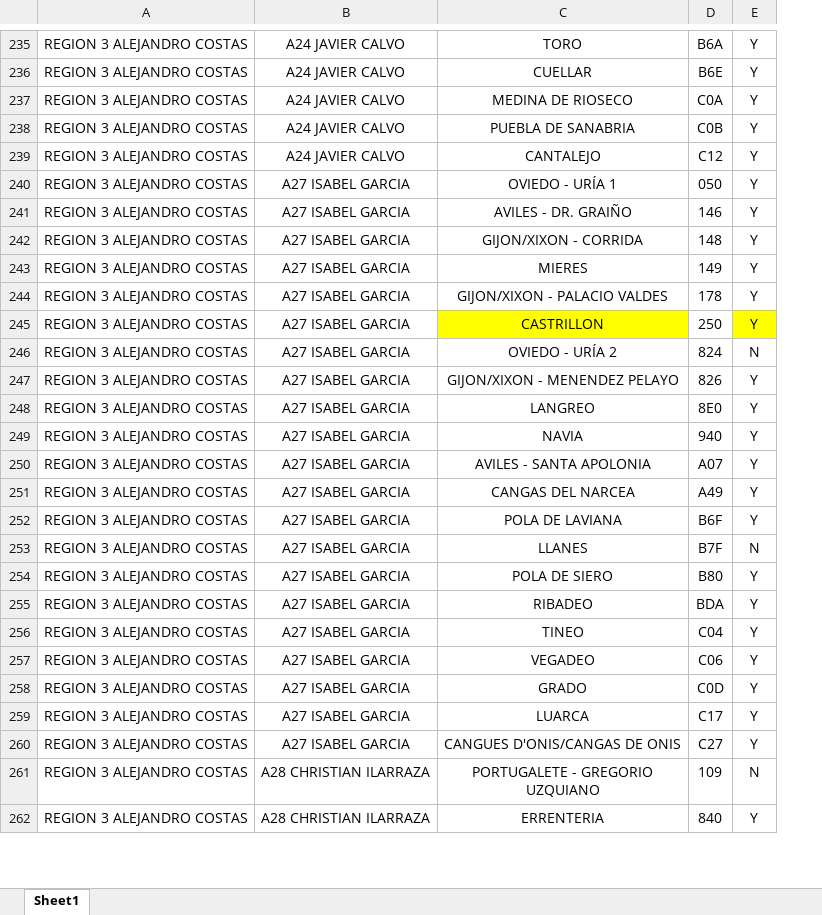
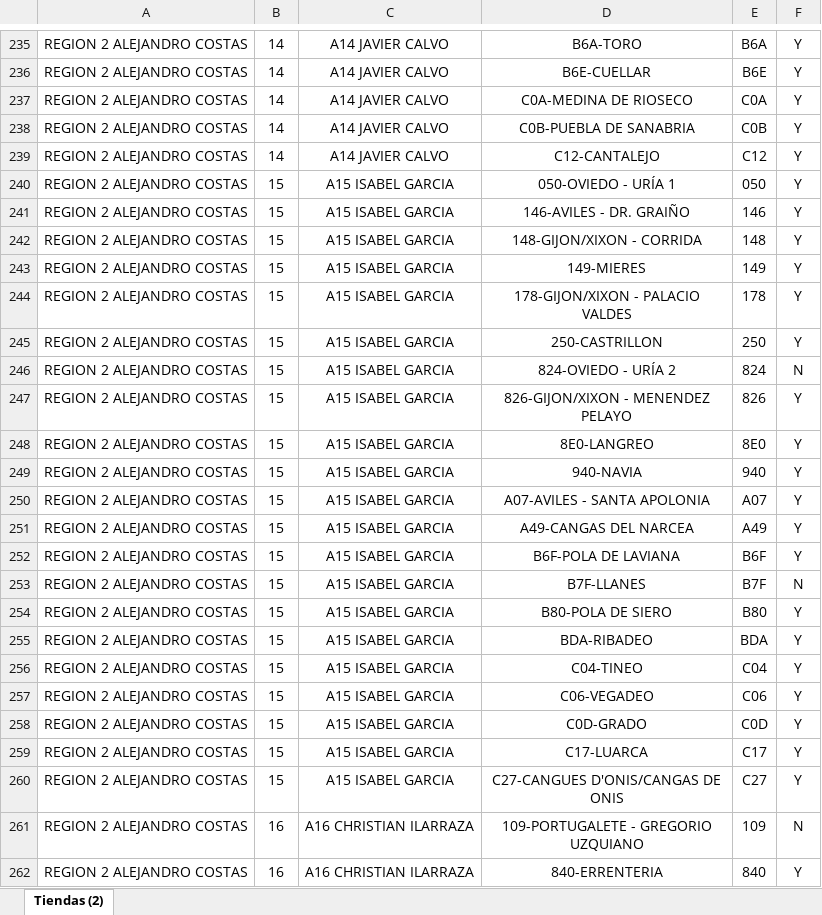
Before and after one commit to alisaleks/Agenda_App, an Excel workbook: regionmapping.xlsx, sheet Tiendas (2), drawn as a sheet; only a part is shown, gaps mark what is left out; values as stored, in another font and other column widths than the file's, no borders; removed rows and columns are numbered as before the commit, all else as after; the diff covers the shown part only; the diff names each change by its address in the sheet, - before the commit and + after, or states it on an @@ line.

```diff
--- a/regionmapping.xlsx (sheet Tiendas (2))
+++ b/regionmapping.xlsx (sheet Tiendas (2))
-sheet tab: Sheet1
+sheet tab: Tiendas (2)
+column B, rows 235-262: 14 | 14 | 14 | 14 | 14 | 15 | 15 | 15 | 15 | 15 | 15 | 15 | 15 | 15 | 15 | 15 | 15 | 15 | 15 | 15 | 15 | 15 | 15 | 15 | 15 | 15 | 16 | 16
-column C, rows 235-262: TORO | CUELLAR | MEDINA DE RIOSECO | PUEBLA DE SANABRIA | CANTALEJO | OVIEDO - URÍA 1 | AVILES - DR. GRAIÑO | GIJON/XIXON - CORRIDA | MIERES | GIJON/XIXON - PALACIO VALDES | CASTRILLON | OVIEDO - URÍA 2 | GIJON/XIXON - MENENDEZ PELAYO | LANGREO | NAVIA | AVILES - SANTA APOLONIA | CANGAS DEL NARCEA | POLA DE LAVIANA | LLANES | POLA DE SIERO | RIBADEO | TINEO | VEGADEO | GRADO | LUARCA | CANGUES D'ONIS/CANGAS DE ONIS | PORTUGALETE - GREGORIO UZQUIANO | ERRENTERIA
+column D, rows 235-262: B6A-TORO | B6E-CUELLAR | C0A-MEDINA DE RIOSECO | C0B-PUEBLA DE SANABRIA | C12-CANTALEJO | 050-OVIEDO - URÍA 1 | 146-AVILES - DR. GRAIÑO | 148-GIJON/XIXON - CORRIDA | 149-MIERES | 178-GIJON/XIXON - PALACIO VALDES | 250-CASTRILLON | 824-OVIEDO - URÍA 2 | 826-GIJON/XIXON - MENENDEZ PELAYO | 8E0-LANGREO | 940-NAVIA | A07-AVILES - SANTA APOLONIA | A49-CANGAS DEL NARCEA | B6F-POLA DE LAVIANA | B7F-LLANES | B80-POLA DE SIERO | BDA-RIBADEO | C04-TINEO | C06-VEGADEO | C0D-GRADO | C17-LUARCA | C27-CANGUES D'ONIS/CANGAS DE ONIS | 109-PORTUGALETE - GREGORIO UZQUIANO | 840-ERRENTERIA
-A235:A262: REGION 3 ALEJANDRO COSTAS
+A235:A262: REGION 2 ALEJANDRO COSTAS
-C235:C239: A24 JAVIER CALVO
+C235:C239: A14 JAVIER CALVO
-C240:C260: A27 ISABEL GARCIA
+C240:C260: A15 ISABEL GARCIA
-F245 fill: #FFFF00
+F245 fill: none
-C261:C262: A28 CHRISTIAN ILARRAZA
+C261:C262: A16 CHRISTIAN ILARRAZA
```
Also changed, not shown: 2 added rows, 1 removed row, 1053 edited cells and cell formats elsewhere in this sheet, hcm_sf_merged.xlsx, shiftslots_SYN_N.xlsx, 4 other files.
